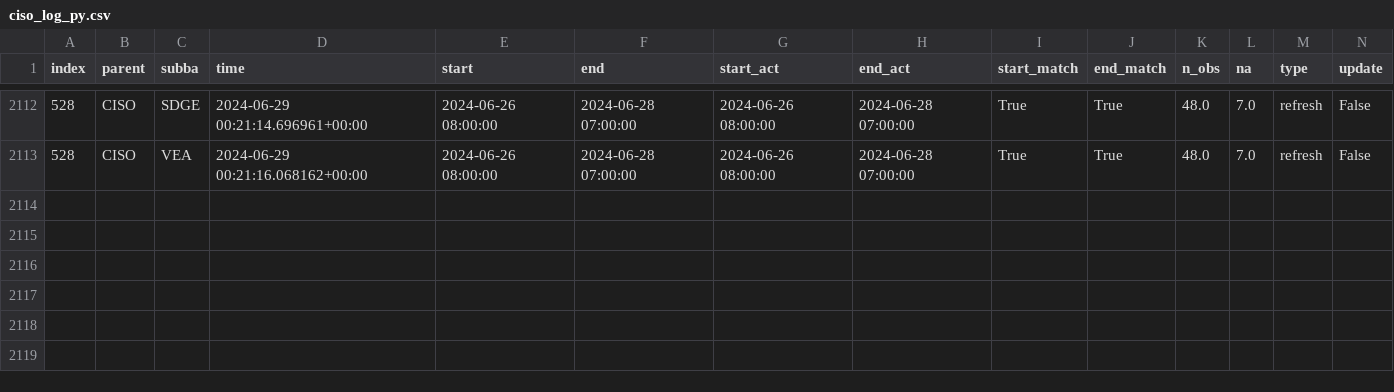
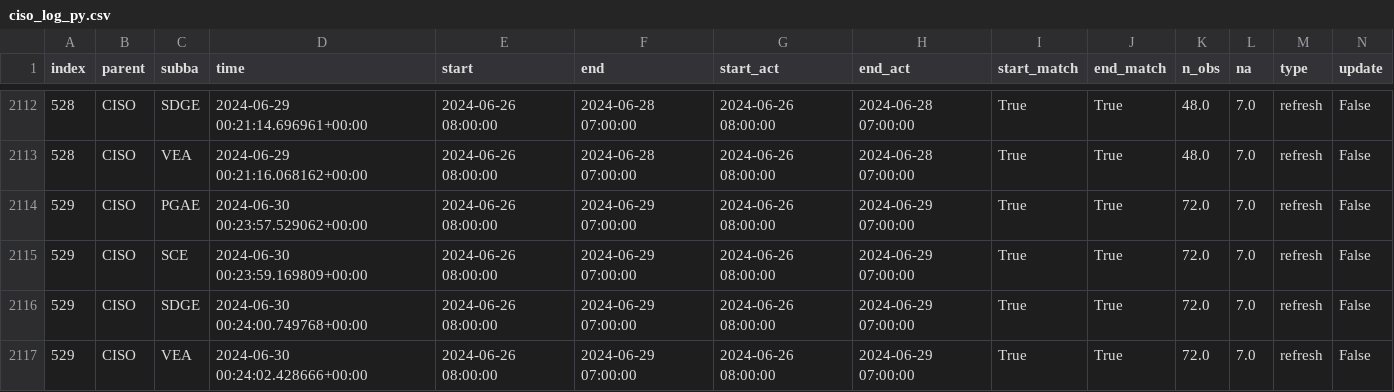
Before and after one commit to LinkedInLearning/data-pipeline-automation-with-github-actions-4503382, a CSV file: metadata/ciso_log_py.csv, drawn as a sheet; only a part is shown, gaps mark what is left out; rows hold the shown columns only; the diff names each change by its address in the sheet, - before the commit and + after, or states it on an @@ line.

Commit message:
Auto update of the data

```diff
--- a/metadata/ciso_log_py.csv
+++ b/metadata/ciso_log_py.csv
+row 2114: 529 | CISO | PGAE | 2024-06-30 00:23:57.529062+00:00 | 2024-06-26 08:00:00 | 2024-06-29 07:00:00 | 2024-06-26 08:00:00 | 2024-06-29 07:00:00 | True | True | 72.0 | 7.0 | refresh | False
+row 2115: 529 | CISO | SCE | 2024-06-30 00:23:59.169809+00:00 | 2024-06-26 08:00:00 | 2024-06-29 07:00:00 | 2024-06-26 08:00:00 | 2024-06-29 07:00:00 | True | True | 72.0 | 7.0 | refresh | False
+row 2116: 529 | CISO | SDGE | 2024-06-30 00:24:00.749768+00:00 | 2024-06-26 08:00:00 | 2024-06-29 07:00:00 | 2024-06-26 08:00:00 | 2024-06-29 07:00:00 | True | True | 72.0 | 7.0 | refresh | False
+row 2117: 529 | CISO | VEA | 2024-06-30 00:24:02.428666+00:00 | 2024-06-26 08:00:00 | 2024-06-29 07:00:00 | 2024-06-26 08:00:00 | 2024-06-29 07:00:00 | True | True | 72.0 | 7.0 | refresh | False
```
Also changed, not shown: 13 other files.
